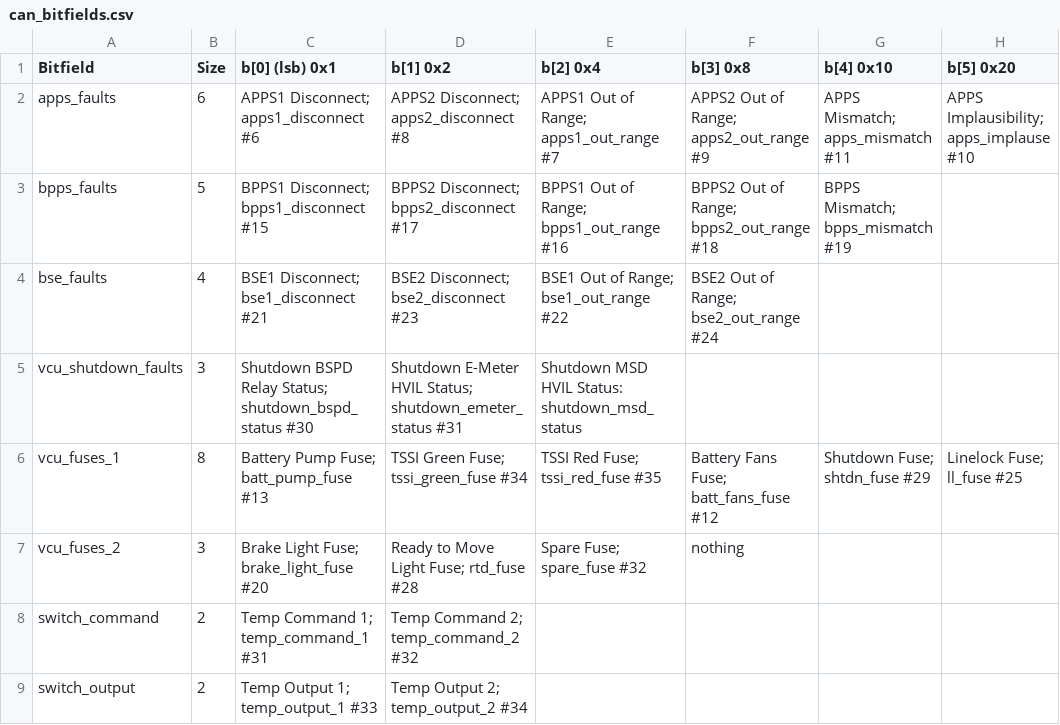
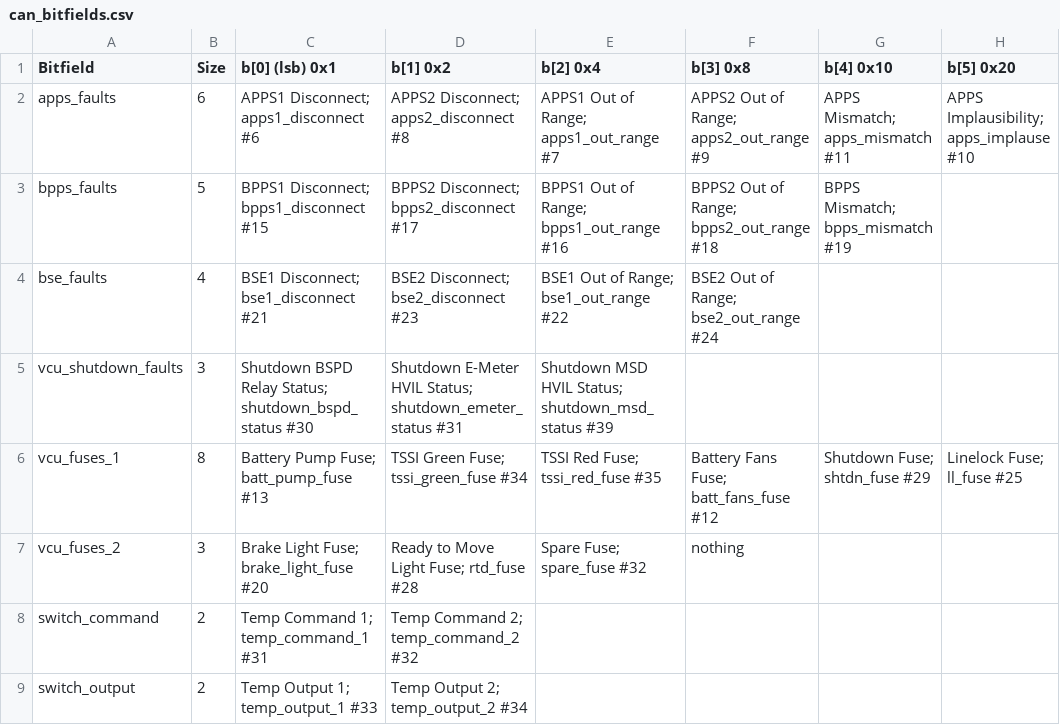
Before and after one commit to LonghornRacingElectric/lhre, a CSV file: apps/BEVO/schema/can_bitfields.csv, drawn as a sheet; only a part is shown; the diff names each change by its address in the sheet, - before the commit and + after, or states it on an @@ line.

```diff
--- a/apps/BEVO/schema/can_bitfields.csv
+++ b/apps/BEVO/schema/can_bitfields.csv
-E5 (b[2] 0x4): …MSD HVIL Status: shutdown_msd_status
+E5 (b[2] 0x4): …MSD HVIL Status; shutdown_msd_status #39
```
Also changed, not shown: apps/BEVO/schema/can_packets.csv, 3 other files.
